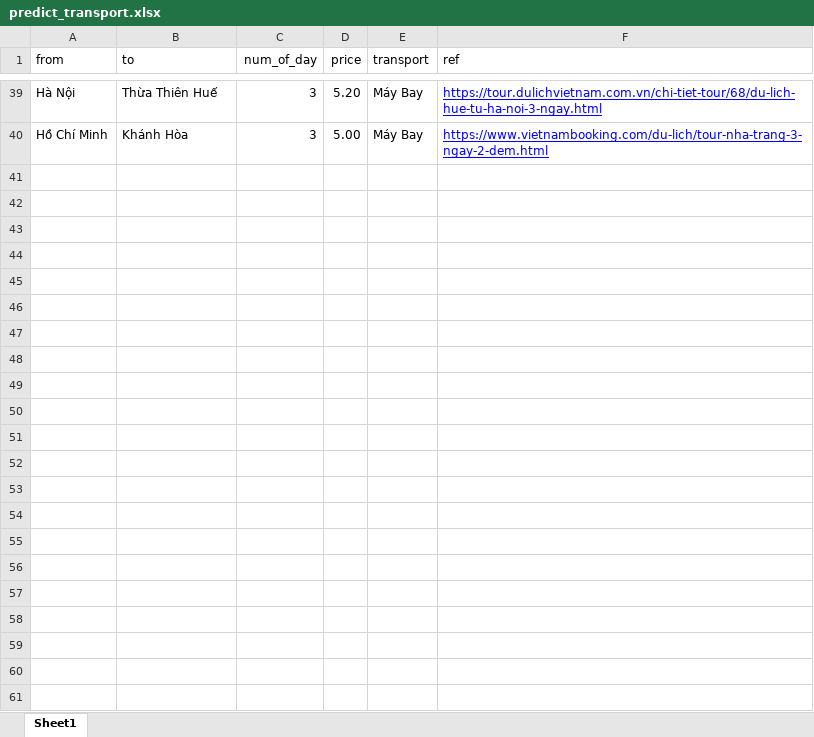
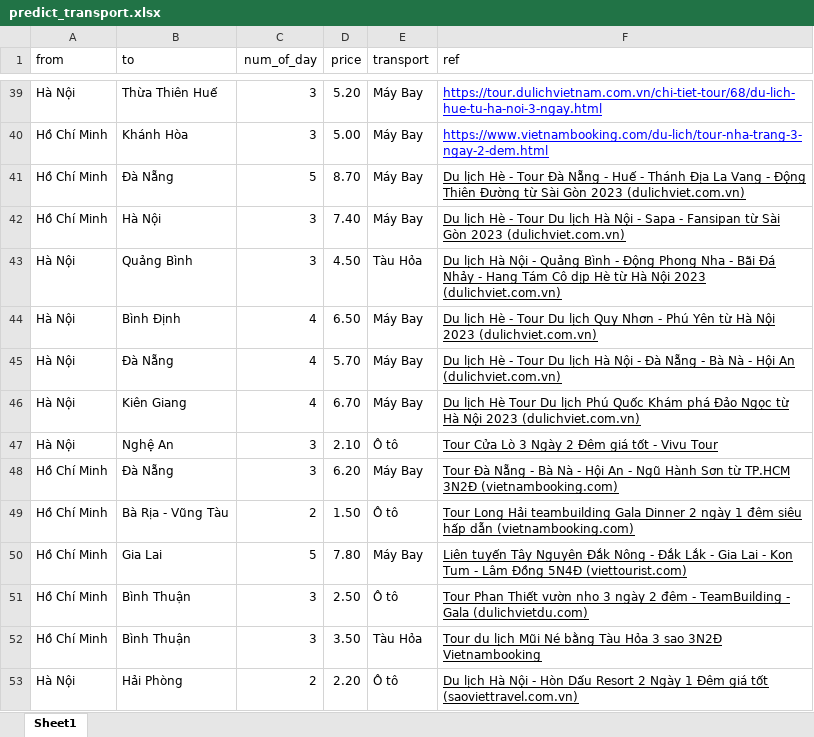
Before and after one commit to congthanhtr/Test, an Excel workbook: TestSv/static/predict_transport.xlsx, sheet Sheet1, drawn as a sheet; only a part is shown, gaps mark what is left out; values as stored, in another font and other column widths than the file's, no borders; the diff names each change by its address in the sheet, - before the commit and + after, or states it on an @@ line.

Commit message:
update train data + model

```diff
--- a/TestSv/static/predict_transport.xlsx (sheet Sheet1)
+++ b/TestSv/static/predict_transport.xlsx (sheet Sheet1)
+row 41: Hồ Chí Minh | Đà Nẵng | 5 | 8.70 | Máy Bay | Du lịch Hè - Tour Đà Nẵng - Huế - Thánh Địa La Vang - Động Thiên Đường từ Sài Gòn 2023 (dulichviet.com.vn)
+row 42: Hồ Chí Minh | Hà Nội | 3 | 7.40 | Máy Bay | Du lịch Hè - Tour Du lịch Hà Nội - Sapa - Fansipan từ Sài Gòn 2023 (dulichviet.com.vn)
+row 43: Hà Nội | Quảng Bình | 3 | 4.50 | Tàu Hỏa | Du lịch Hà Nội - Quảng Bình - Động Phong Nha - Bãi Đá Nhảy - Hang Tám Cô dịp Hè từ Hà Nội 2023 (dulichviet.com.vn)
+row 44: Hà Nội | Bình Định | 4 | 6.50 | Máy Bay | Du lịch Hè - Tour Du lịch Quy Nhơn - Phú Yên từ Hà Nội 2023 (dulichviet.com.vn)
+row 45: Hà Nội | Đà Nẵng | 4 | 5.70 | Máy Bay | Du lịch Hè - Tour Du lịch Hà Nội - Đà Nẵng - Bà Nà - Hội An (dulichviet.com.vn)
+row 46: Hà Nội | Kiên Giang | 4 | 6.70 | Máy Bay | Du lịch Hè Tour Du lịch Phú Quốc Khám phá Đảo Ngọc từ Hà Nội 2023 (dulichviet.com.vn)
+row 47: Hà Nội | Nghệ An | 3 | 2.10 | Ô tô | Tour Cửa Lò 3 Ngày 2 Đêm giá tốt - Vivu Tour
+row 48: Hồ Chí Minh | Đà Nẵng | 3 | 6.20 | Máy Bay | Tour Đà Nẵng - Bà Nà - Hội An - Ngũ Hành Sơn từ TP.HCM 3N2Đ (vietnambooking.com)
+row 49: Hồ Chí Minh | Bà Rịa - Vũng Tàu | 2 | 1.50 | Ô tô | Tour Long Hải teambuilding Gala Dinner 2 ngày 1 đêm siêu hấp dẫn (vietnambooking.com)
+row 50: Hồ Chí Minh | Gia Lai | 5 | 7.80 | Máy Bay | Liên tuyến Tây Nguyên Đắk Nông - Đắk Lắk - Gia Lai - Kon Tum - Lâm Đồng 5N4Đ (viettourist.com)
+row 51: Hồ Chí Minh | Bình Thuận | 3 | 2.50 | Ô tô | Tour Phan Thiết vườn nho 3 ngày 2 đêm - TeamBuilding - Gala (dulichvietdu.com)
+row 52: Hồ Chí Minh | Bình Thuận | 3 | 3.50 | Tàu Hỏa | Tour du lịch Mũi Né bằng Tàu Hỏa 3 sao 3N2Đ Vietnambooking
+row 53: Hà Nội | Hải Phòng | 2 | 2.20 | Ô tô | Du lịch Hà Nội - Hòn Dấu Resort 2 Ngày 1 Đêm giá tốt (saoviettravel.com.vn)
```
Also changed, not shown: 1 other file.
